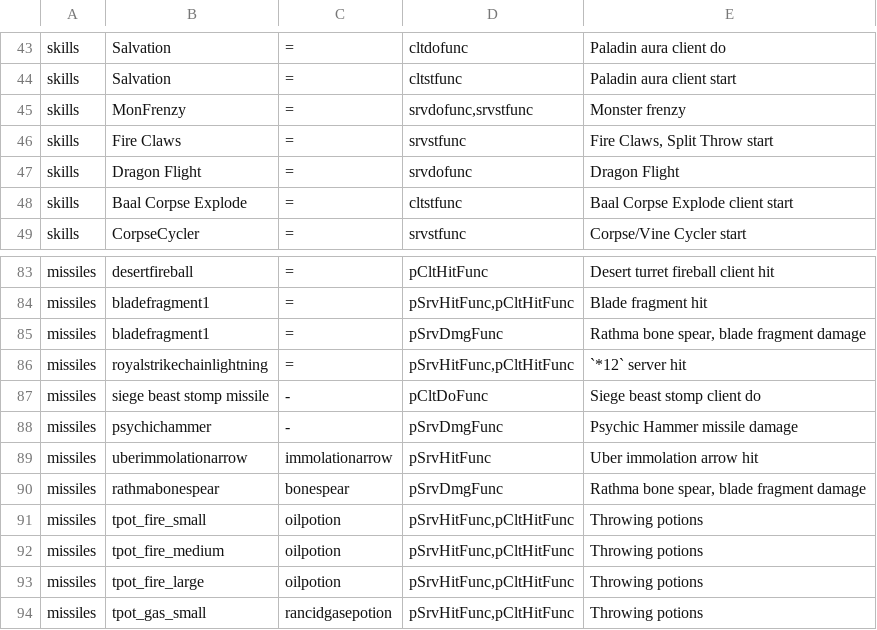
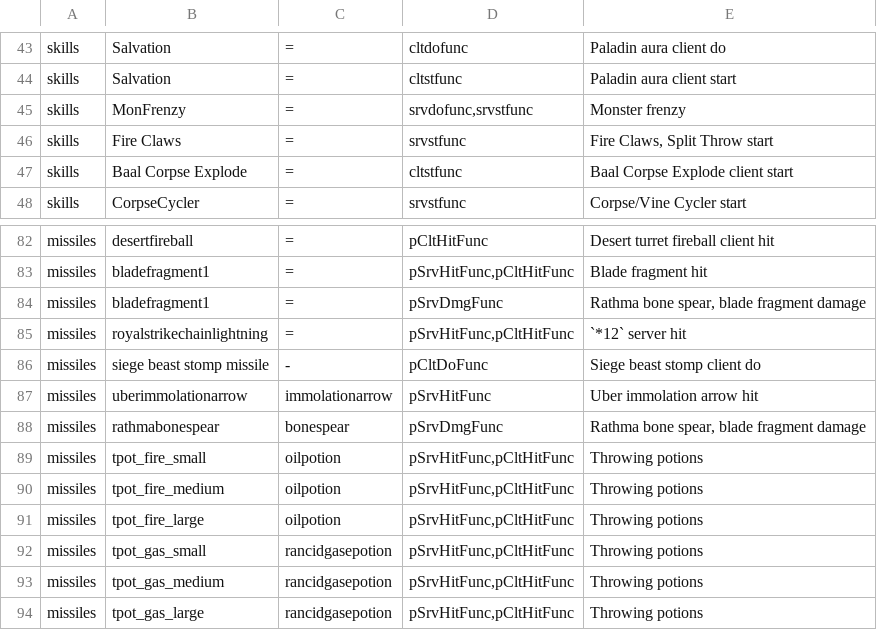
Before and after one commit to synpoox/pd2-resurrected, a TSV file: merge/standins.tsv, drawn as a sheet; only a part is shown, gaps mark what is left out; the shorter side is filled out with more unchanged rows; the diff names each change by its address in the sheet, - before the commit and + after, or states it on an @@ line.

```diff
--- a/merge/standins.tsv
+++ b/merge/standins.tsv
-row 47: skills | Dragon Flight | = | srvdofunc | Dragon Flight
-row 88: missiles | psychichammer | - | pSrvDmgFunc | Psychic Hammer missile damage
```
Also changed, not shown: 12 other files.
